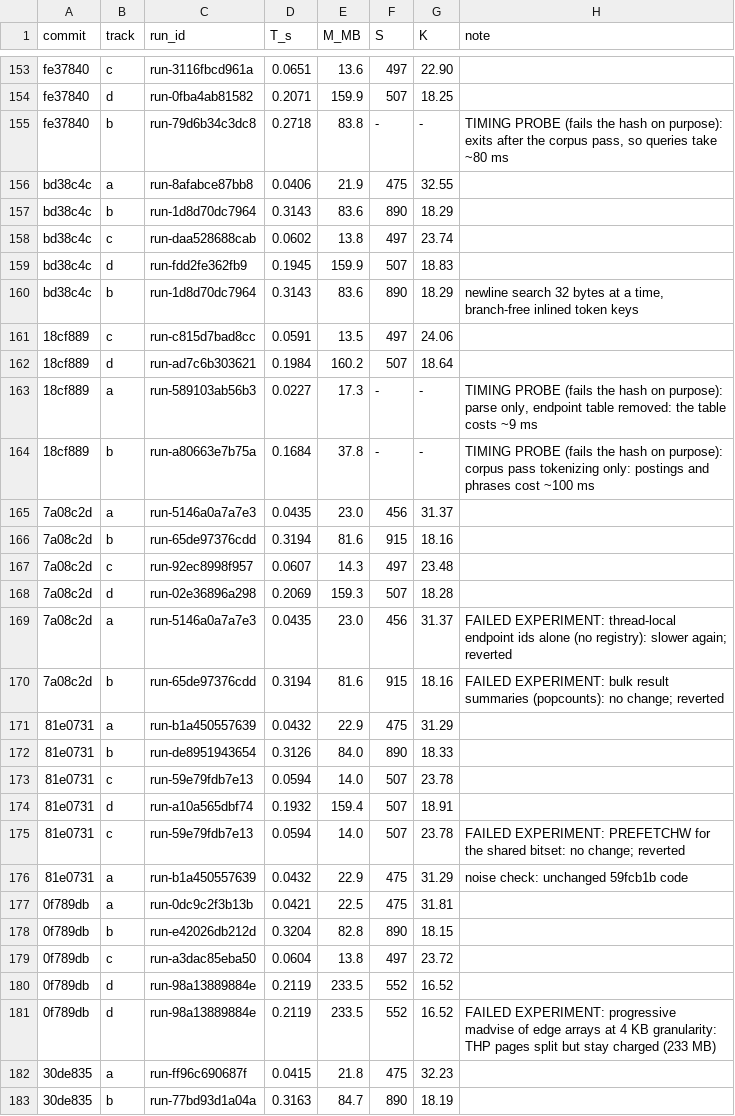
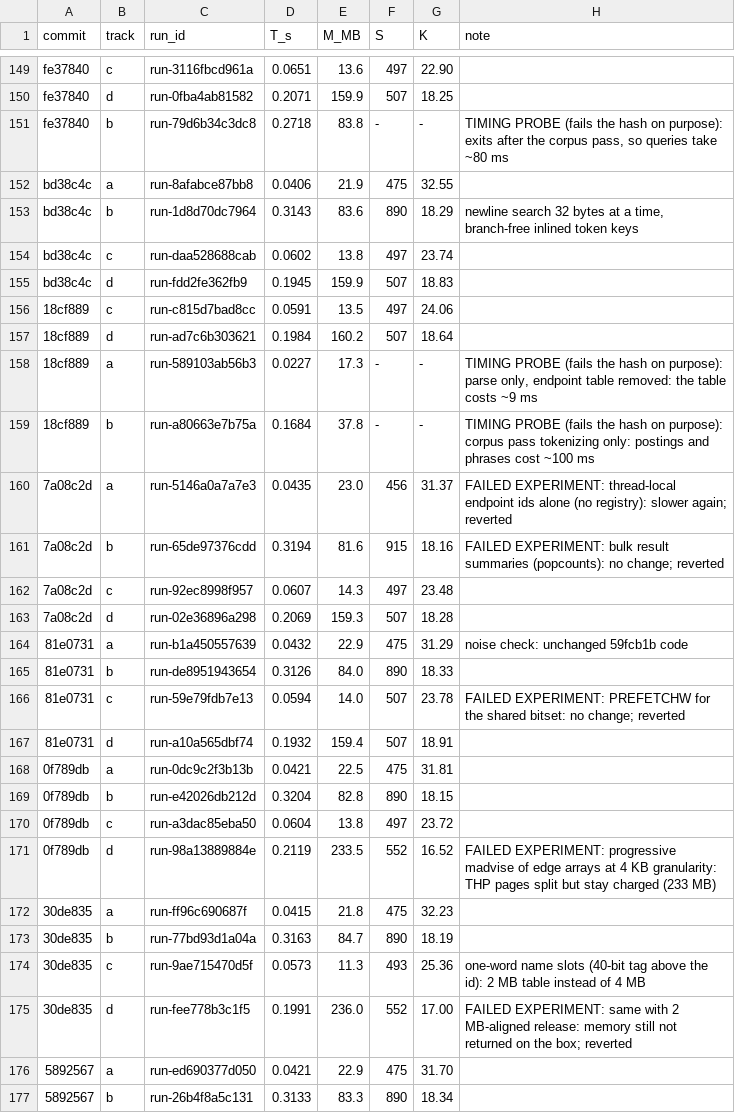
Before and after one commit to FrankChinedu/speed-demon, a TSV file: dev/tools/runs.tsv, drawn as a sheet; only a part is shown, gaps mark what is left out; the shorter side is filled out with more unchanged rows; the diff covers the shown part only.

```diff
--- a/dev/tools/runs.tsv
+++ b/dev/tools/runs.tsv
@@ -156,6 +152,5 @@ fe37840	b	run-79d6b34c3dc8	0.2718	83.8	-	-	TIMING PROBE (fails the hash on purpo
 bd38c4c	a	run-8afabce87bb8	0.0406	21.9	475	32.55
-bd38c4c	b	run-1d8d70dc7964	0.3143	83.6	890	18.29
+bd38c4c	b	run-1d8d70dc7964	0.3143	83.6	890	18.29	newline search 32 bytes at a time, branch-free inlined token keys
 bd38c4c	c	run-daa528688cab	0.0602	13.8	497	23.74
 bd38c4c	d	run-fdd2fe362fb9	0.1945	159.9	507	18.83
-bd38c4c	b	run-1d8d70dc7964	0.3143	83.6	890	18.29	newline search 32 bytes at a time, branch-free inlined token keys
 18cf889	c	run-c815d7bad8cc	0.0591	13.5	497	24.06
@@ -164,14 +159,10 @@ bd38c4c	b	run-1d8d70dc7964	0.3143	83.6	890	18.29	newline search 32 bytes at a ti
 18cf889	b	run-a80663e7b75a	0.1684	37.8	-	-	TIMING PROBE (fails the hash on purpose): corpus pass tokenizing only: postings and phrases cost ~100 ms
-7a08c2d	a	run-5146a0a7a7e3	0.0435	23.0	456	31.37
-7a08c2d	b	run-65de97376cdd	0.3194	81.6	915	18.16
+7a08c2d	a	run-5146a0a7a7e3	0.0435	23.0	456	31.37	FAILED EXPERIMENT: thread-local endpoint ids alone (no registry): slower again; reverted
+7a08c2d	b	run-65de97376cdd	0.3194	81.6	915	18.16	FAILED EXPERIMENT: bulk result summaries (popcounts): no change; reverted
 7a08c2d	c	run-92ec8998f957	0.0607	14.3	497	23.48
 7a08c2d	d	run-02e36896a298	0.2069	159.3	507	18.28
-7a08c2d	a	run-5146a0a7a7e3	0.0435	23.0	456	31.37	FAILED EXPERIMENT: thread-local endpoint ids alone (no registry): slower again; reverted
-7a08c2d	b	run-65de97376cdd	0.3194	81.6	915	18.16	FAILED EXPERIMENT: bulk result summaries (popcounts): no change; reverted
-81e0731	a	run-b1a450557639	0.0432	22.9	475	31.29
+81e0731	a	run-b1a450557639	0.0432	22.9	475	31.29	noise check: unchanged 59fcb1b code
 81e0731	b	run-de8951943654	0.3126	84.0	890	18.33
-81e0731	c	run-59e79fdb7e13	0.0594	14.0	507	23.78
+81e0731	c	run-59e79fdb7e13	0.0594	14.0	507	23.78	FAILED EXPERIMENT: PREFETCHW for the shared bitset: no change; reverted
 81e0731	d	run-a10a565dbf74	0.1932	159.4	507	18.91
-81e0731	c	run-59e79fdb7e13	0.0594	14.0	507	23.78	FAILED EXPERIMENT: PREFETCHW for the shared bitset: no change; reverted
-81e0731	a	run-b1a450557639	0.0432	22.9	475	31.29	noise check: unchanged 59fcb1b code
 0f789db	a	run-0dc9c2f3b13b	0.0421	22.5	475	31.81
@@ -179,3 +170,2 @@ bd38c4c	b	run-1d8d70dc7964	0.3143	83.6	890	18.29	newline search 32 bytes at a ti
 0f789db	c	run-a3dac85eba50	0.0604	13.8	497	23.72
-0f789db	d	run-98a13889884e	0.2119	233.5	552	16.52
 0f789db	d	run-98a13889884e	0.2119	233.5	552	16.52	FAILED EXPERIMENT: progressive madvise of edge arrays at 4 KB granularity: THP pages split but stay charged (233 MB)
```
Also changed, not shown: 15 removed rows and 10 edited cells elsewhere in this file.
